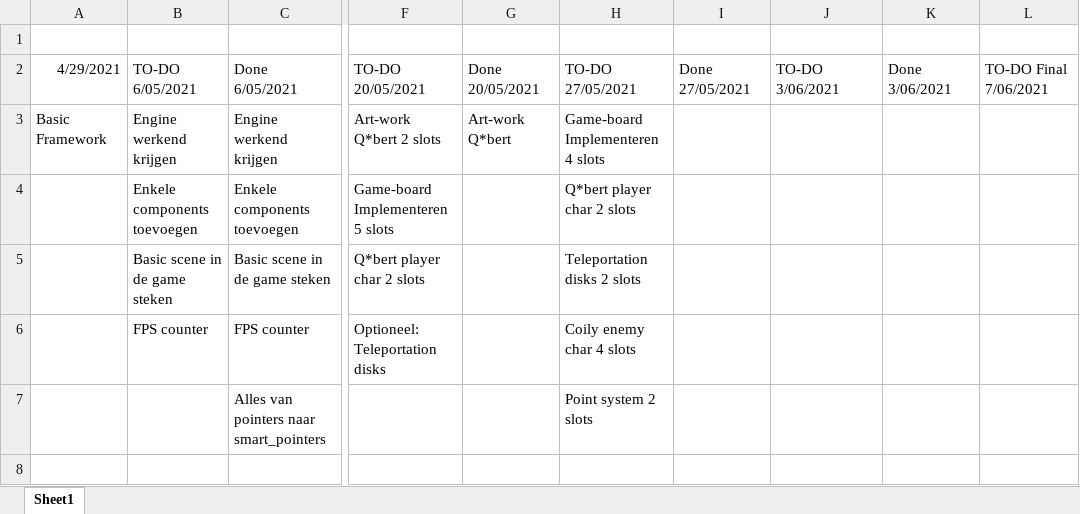
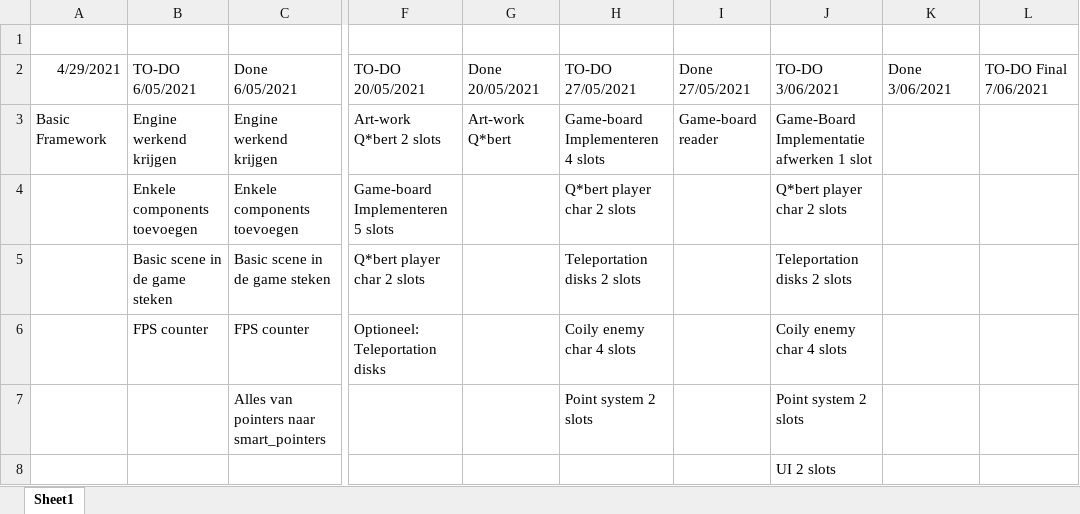
Before and after one commit to PjotrBrunain/Stream-Engine, an Excel workbook: Progress.xlsx, sheet Sheet1, drawn as a sheet; only a part is shown, gaps mark what is left out; values as stored, in another font and other column widths than the file's, no borders; the diff names each change by its address in the sheet, - before the commit and + after, or states it on an @@ line.

```diff
--- a/Progress.xlsx (sheet Sheet1)
+++ b/Progress.xlsx (sheet Sheet1)
-I3: (empty)
+I3: Game-board reader
-J3: (empty)
+J3: Game-Board Implementatie afwerken 1 slot
-J4: (empty)
+J4: Q*bert player char 2 slots
-J5: (empty)
+J5: Teleportation disks 2 slots
-J6: (empty)
+J6: Coily enemy char 4 slots
-J7: (empty)
+J7: Point system 2 slots
-J8: (empty)
+J8: UI 2 slots
```
Also changed, not shown: 26 other files.
